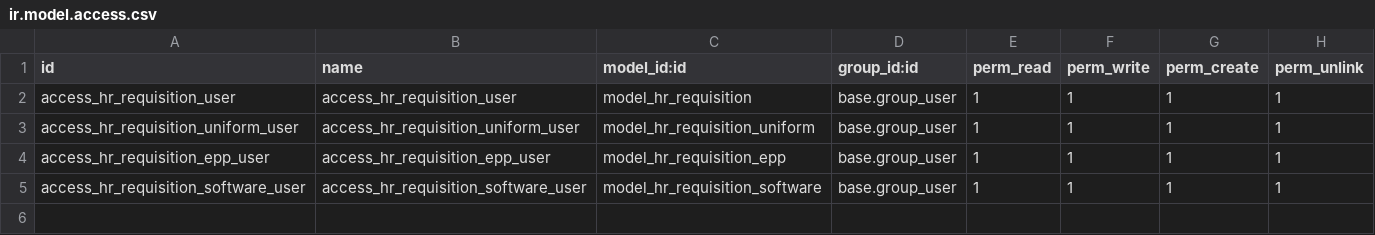
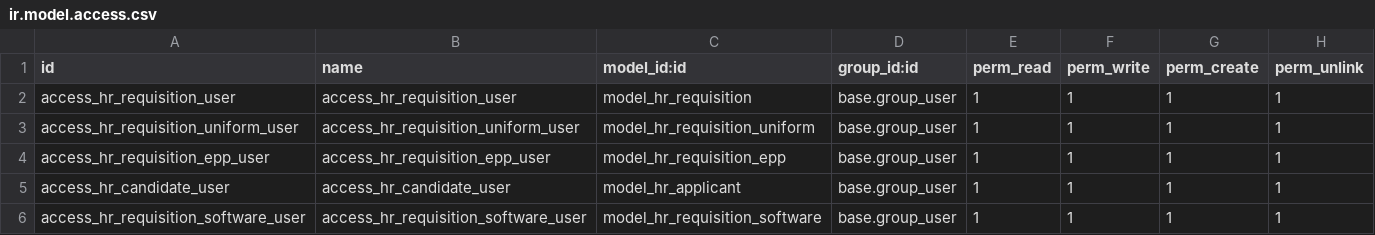
Before and after one commit to project-dev-estevez/odoo-erp, a CSV file: custom-addons/hr_recruitment_estevez/security/ir.model.access.csv, drawn as a sheet.

Commit message:
purchase module & recruitment changes

```diff
--- a/custom-addons/hr_recruitment_estevez/security/ir.model.access.csv
+++ b/custom-addons/hr_recruitment_estevez/security/ir.model.access.csv
@@ -4,2 +4,3 @@ access_hr_requisition_uniform_user,access_hr_requisition_uniform_user,model_hr_r
 access_hr_requisition_epp_user,access_hr_requisition_epp_user,model_hr_requisition_epp,base.group_user,1,1,1,1
+access_hr_candidate_user,access_hr_candidate_user,model_hr_applicant,base.group_user,1,1,1,1
 access_hr_requisition_software_user,access_hr_requisition_software_user,model_hr_requisition_software,base.group_user,1,1,1,1
```
Also changed, not shown: 24 other files.
